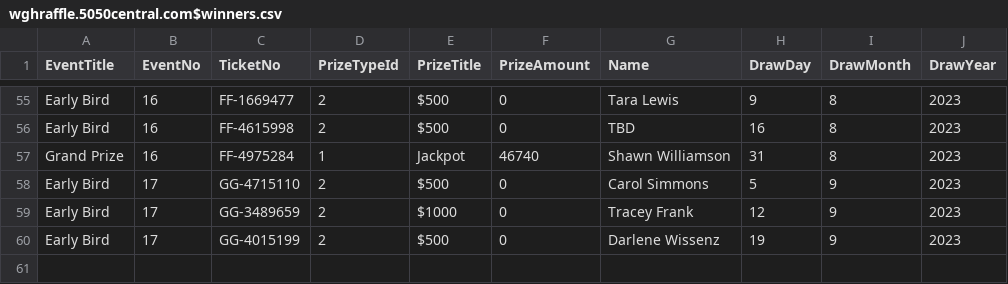
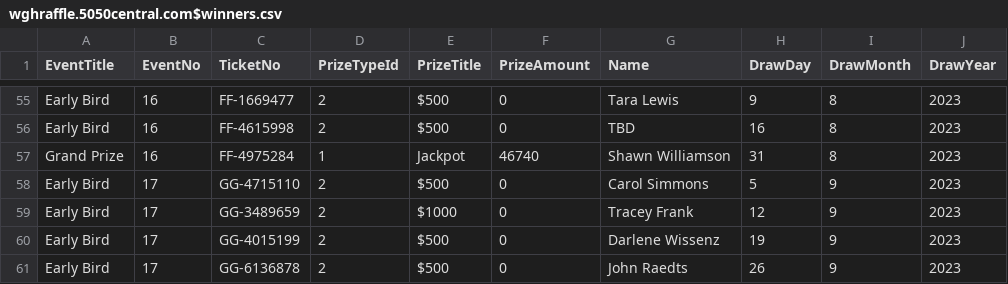
Before and after one commit to AscendFS/winners-list, a CSV file: wghraffle.5050central.com$winners.csv, drawn as a sheet; only a part is shown, gaps mark what is left out.

Commit message:
Woodstock_sept26EB

```diff
--- a/wghraffle.5050central.com$winners.csv
+++ b/wghraffle.5050central.com$winners.csv
@@ -60 +60,2 @@ Early Bird,17,GG-3489659,2,$1000,0,Tracey Frank,12,9,2023
 Early Bird,17,GG-4015199,2,$500,0,Darlene Wissenz,19,9,2023
+Early Bird,17,GG-6136878,2,$500,0,John Raedts,26,9,2023
```
